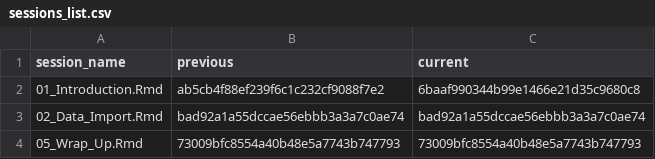
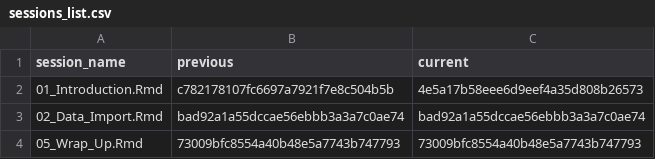
Before and after one commit to jobreu/tidyverse-workshop-esra-2021, a CSV file: content/sessions/sessions_list.csv, drawn as a sheet.

```diff
--- a/content/sessions/sessions_list.csv
+++ b/content/sessions/sessions_list.csv
@@ -1,3 +1,3 @@
 session_name,previous,current
-01_Introduction.Rmd,ab5cb4f88ef239f6c1c232cf9088f7e2,6baaf990344b99e1466e21d35c9680c8
+01_Introduction.Rmd,c782178107fc6697a7921f7e8c504b5b,4e5a17b58eee6d9eef4a35d808b26573
 02_Data_Import.Rmd,bad92a1a55dccae56ebbb3a3a7c0ae74,bad92a1a55dccae56ebbb3a3a7c0ae74
```
Also changed, not shown: 2 other files.
